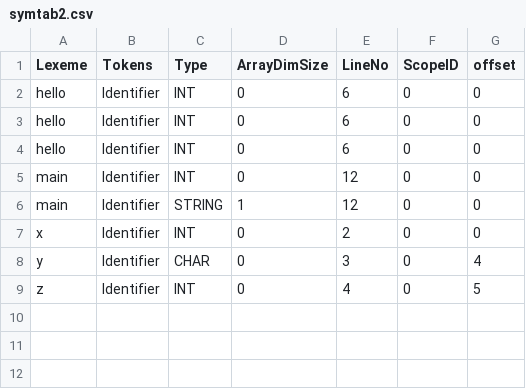
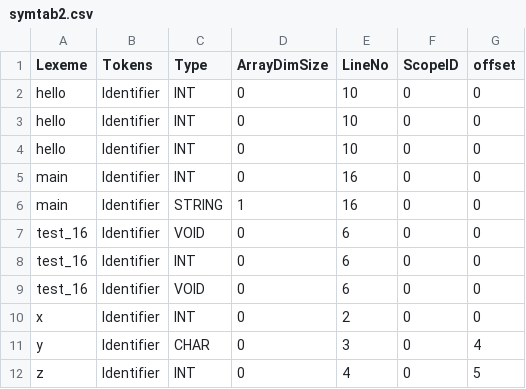
Before and after one commit to Harshj20/JAVA_X86-compiler, a CSV file: milestone 1/src/symtab2.csv, drawn as a sheet.

```diff
--- a/milestone 1/src/symtab2.csv
+++ b/milestone 1/src/symtab2.csv
@@ -1,7 +1,10 @@
 Lexeme,Tokens,Type,ArrayDimSize,LineNo,ScopeID,offset
-hello,Identifier,INT,0,6,0,0
-hello,Identifier,INT,0,6,0,0
-hello,Identifier,INT,0,6,0,0
-main,Identifier,INT,0,12,0,0
-main,Identifier,STRING,1,12,0,0
+hello,Identifier,INT,0,10,0,0
+hello,Identifier,INT,0,10,0,0
+hello,Identifier,INT,0,10,0,0
+main,Identifier,INT,0,16,0,0
+main,Identifier,STRING,1,16,0,0
+test_16,Identifier,VOID,0,6,0,0
+test_16,Identifier,INT,0,6,0,0
+test_16,Identifier,VOID,0,6,0,0
 x,Identifier,INT,0,2,0,0
```
Also changed, not shown: milestone 1/src/symtab4.csv, 6 other files.
